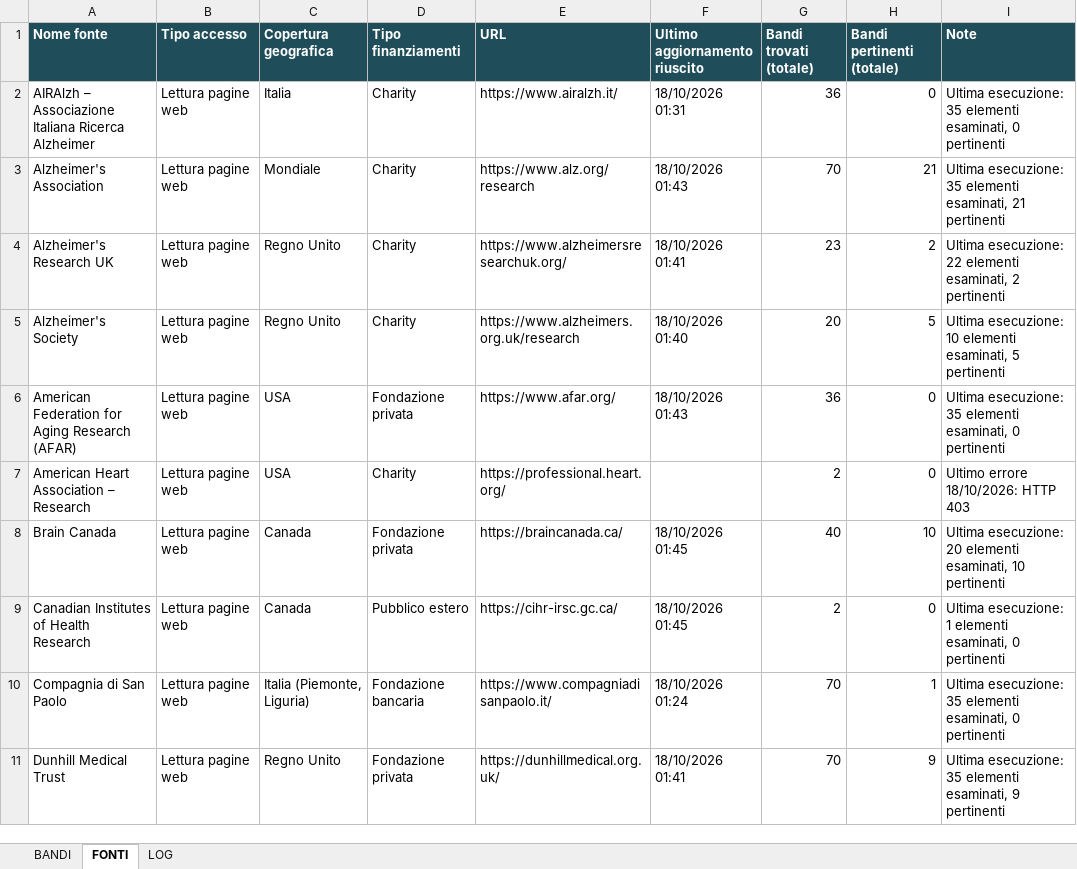
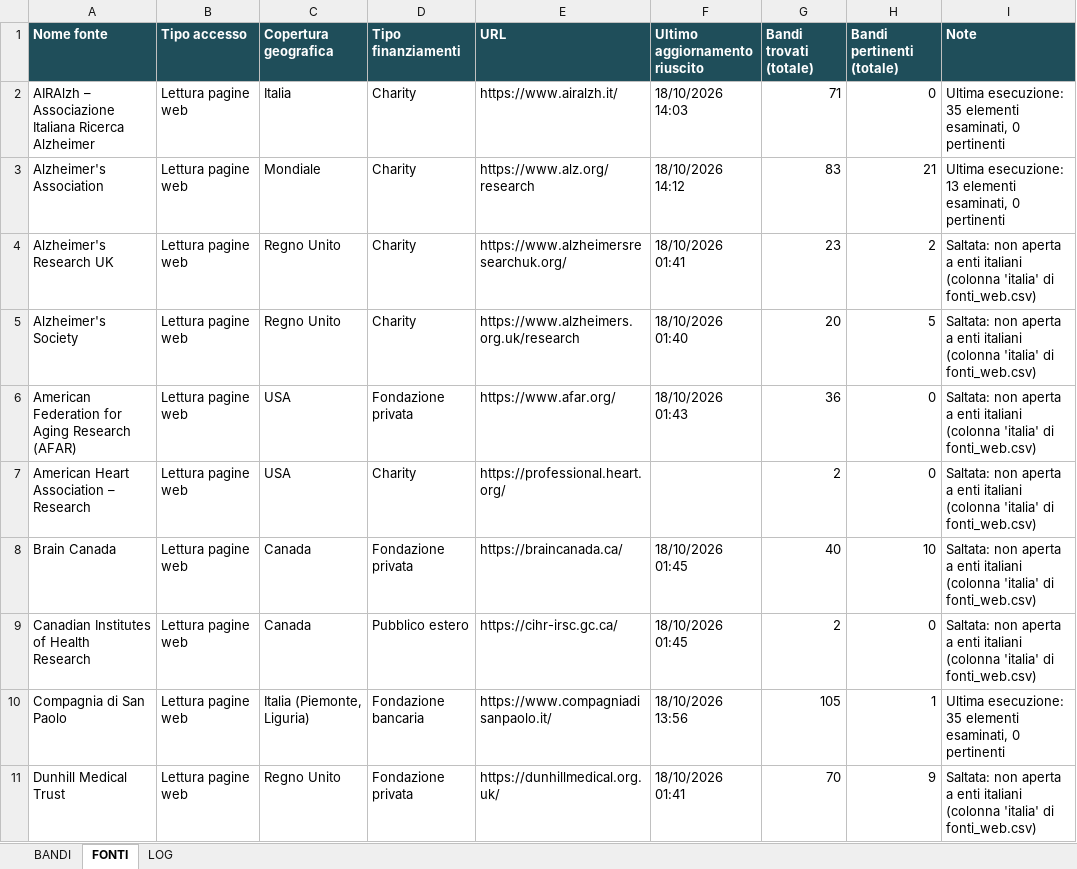
Before and after one commit to Stefanodoro91/GrantFinder, an Excel workbook: report/NeuroGrant_ultimo.xlsx, sheet FONTI, drawn as a sheet; only a part is shown; values as stored, in another font and other column widths than the file's, no borders; the diff covers the shown part only; the diff names each change by its address in the sheet, - before the commit and + after, or states it on an @@ line.

Commit message:
NeuroGrant: aggiornamento 2026-10-18

```diff
--- a/report/NeuroGrant_ultimo.xlsx (sheet FONTI)
+++ b/report/NeuroGrant_ultimo.xlsx (sheet FONTI)
-F2 (Ultimo aggiornamento riuscito): 18/10/2026 01:31
+F2 (Ultimo aggiornamento riuscito): 18/10/2026 14:03
-G2 (Bandi trovati (totale)): 36
+G2 (Bandi trovati (totale)): 71
-F3 (Ultimo aggiornamento riuscito): 18/10/2026 01:43
+F3 (Ultimo aggiornamento riuscito): 18/10/2026 14:12
-G3 (Bandi trovati (totale)): 70
+G3 (Bandi trovati (totale)): 83
-I3 (Note): Ultima esecuzione: 35 elementi esaminati, 21 pertinenti
+I3 (Note): Ultima esecuzione: 13 elementi esaminati, 0 pertinenti
-I4 (Note): Ultima esecuzione: 22 elementi esaminati, 2 pertinenti
+I4 (Note): Saltata: non aperta a enti italiani (colonna 'italia' di fonti_web.csv)
-I5 (Note): Ultima esecuzione: 10 elementi esaminati, 5 pertinenti
+I5 (Note): Saltata: non aperta a enti italiani (colonna 'italia' di fonti_web.csv)
-I6 (Note): Ultima esecuzione: 35 elementi esaminati, 0 pertinenti
+I6 (Note): Saltata: non aperta a enti italiani (colonna 'italia' di fonti_web.csv)
-I7 (Note): Ultimo errore 18/10/2026: HTTP 403
+I7 (Note): Saltata: non aperta a enti italiani (colonna 'italia' di fonti_web.csv)
-I8 (Note): Ultima esecuzione: 20 elementi esaminati, 10 pertinenti
+I8 (Note): Saltata: non aperta a enti italiani (colonna 'italia' di fonti_web.csv)
-I9 (Note): Ultima esecuzione: 1 elementi esaminati, 0 pertinenti
+I9 (Note): Saltata: non aperta a enti italiani (colonna 'italia' di fonti_web.csv)
-F10 (Ultimo aggiornamento riuscito): 18/10/2026 01:24
+F10 (Ultimo aggiornamento riuscito): 18/10/2026 13:56
-G10 (Bandi trovati (totale)): 70
+G10 (Bandi trovati (totale)): 105
-I11 (Note): Ultima esecuzione: 35 elementi esaminati, 9 pertinenti
+I11 (Note): Saltata: non aperta a enti italiani (colonna 'italia' di fonti_web.csv)
```
Also changed, not shown: 59 edited cells elsewhere in this sheet, sheet BANDI, sheet LOG, 1 other file.
